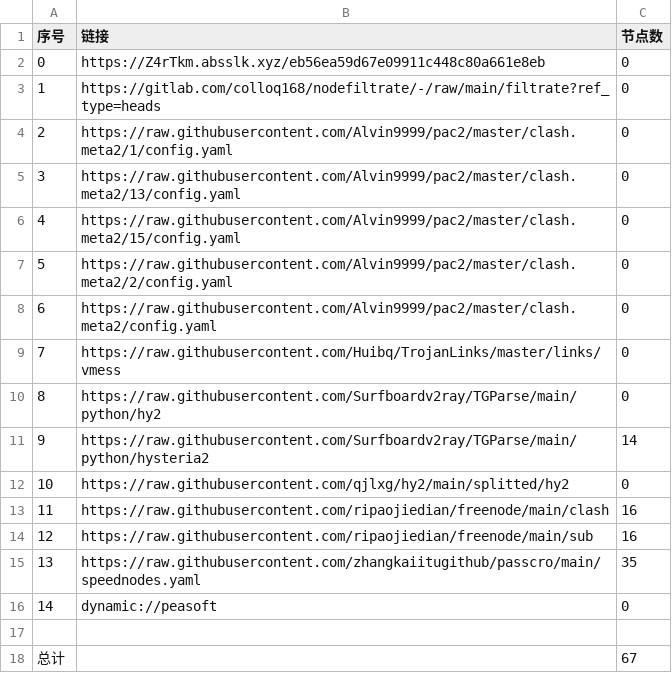
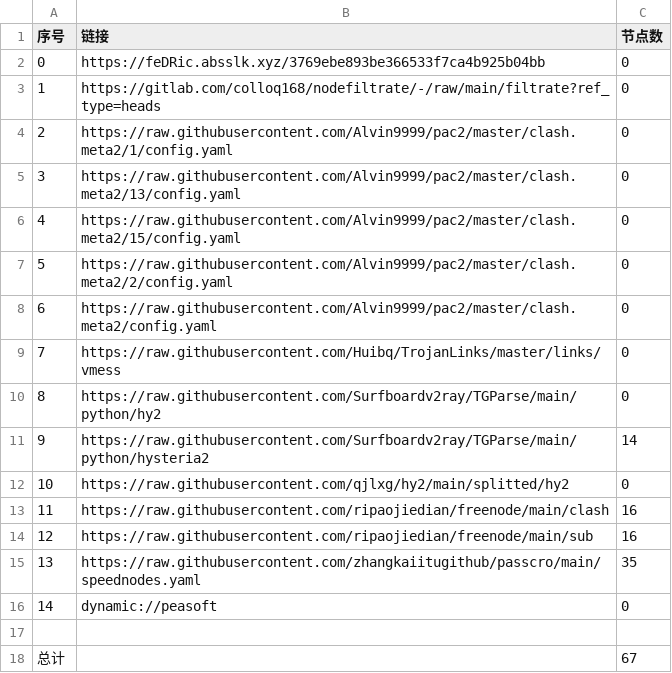
Before and after one commit to shibaobei1/AutoMergePublicNodes--mfjd, a CSV file: list_result.csv, drawn as a sheet.

```diff
--- a/list_result.csv
+++ b/list_result.csv
@@ -1,3 +1,3 @@
 序号,链接,节点数
-0,https://Z4rTkm.absslk.xyz/eb56ea59d67e09911c448c80a661e8eb,0
+0,https://feDRic.absslk.xyz/3769ebe893be366533f7ca4b925b04bb,0
 1,https://gitlab.com/colloq168/nodefiltrate/-/raw/main/filtrate?ref_type=heads,0
```
Also changed, not shown: 3 other files.
